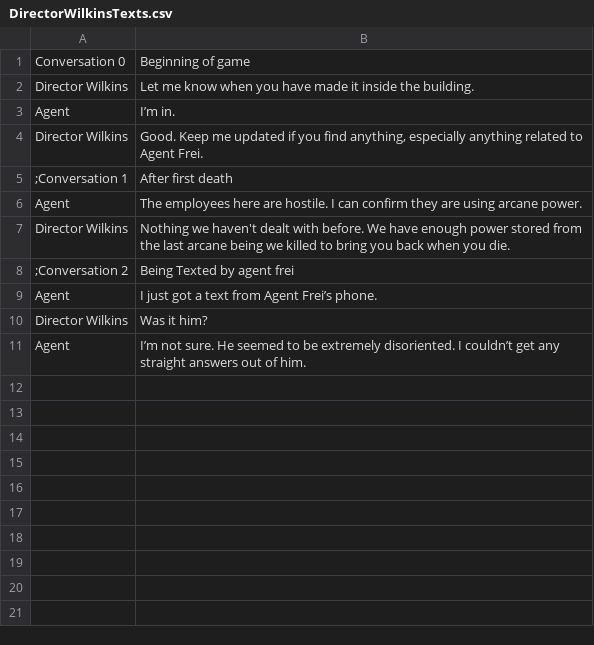
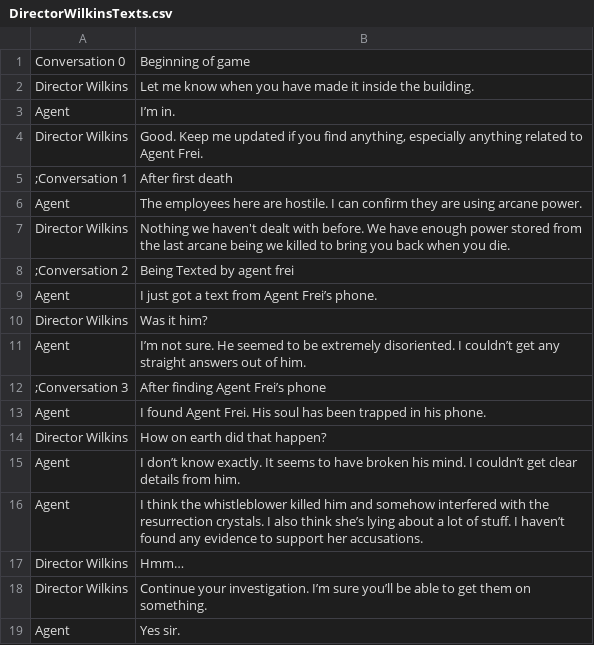
Before and after one commit to WickerPrison/Arcanacide, a CSV file: Assets/Resources/CSV/DirectorWilkinsTexts.csv, drawn as a sheet.

Commit message:
3rd floor story
-finding frei's phone dialogue
-more text conversations

```diff
--- a/Assets/Resources/CSV/DirectorWilkinsTexts.csv
+++ b/Assets/Resources/CSV/DirectorWilkinsTexts.csv
@@ -11 +11,9 @@ Director Wilkins|Was it him?
 Agent|I’m not sure. He seemed to be extremely disoriented. I couldn’t get any straight answers out of him.
+;Conversation 3|After finding Agent Frei’s phone
+Agent|I found Agent Frei. His soul has been trapped in his phone.
+Director Wilkins|How on earth did that happen?
+Agent|I don’t know exactly. It seems to have broken his mind. I couldn’t get clear details from him.
+Agent|I think the whistleblower killed him and somehow interfered with the resurrection crystals. I also think she’s lying about a lot of stuff. I haven’t found any evidence to support her accusations.
+Director Wilkins|Hmm…
+Director Wilkins|Continue your investigation. I’m sure you’ll be able to get them on something.
+Agent|Yes sir.
```
Also changed, not shown: Assets/Resources/CSV/FreiTexts.csv, Assets/Resources/CSV/UnknownNumberTexts.csv, 20 other files.
